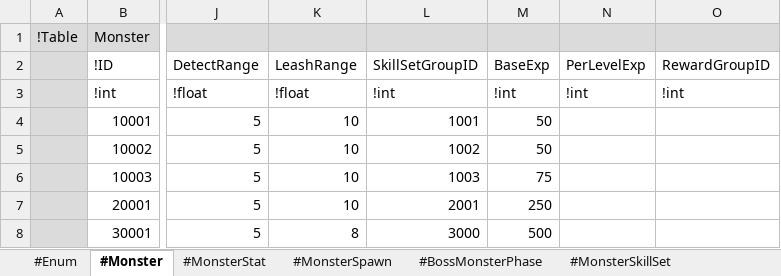
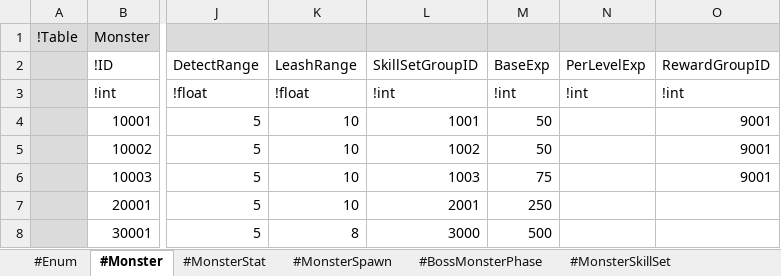
Before and after one commit to electro8836/ProjectOne, an Excel workbook: Shared/XLS/Monster.xlsx, sheet #Monster, drawn as a sheet; only a part is shown, gaps mark what is left out; values as stored, in another font and other column widths than the file's, no borders; the diff names each change by its address in the sheet, - before the commit and + after, or states it on an @@ line.

```diff
--- a/Shared/XLS/Monster.xlsx (sheet #Monster)
+++ b/Shared/XLS/Monster.xlsx (sheet #Monster)
-O4:O6 (RewardGroupID): (empty)
+O4:O6 (RewardGroupID): 9001
```
Also changed, not shown: Shared/XLS/Currency.xlsx, Shared/XLS/Reward.xlsx, 23 other files.
